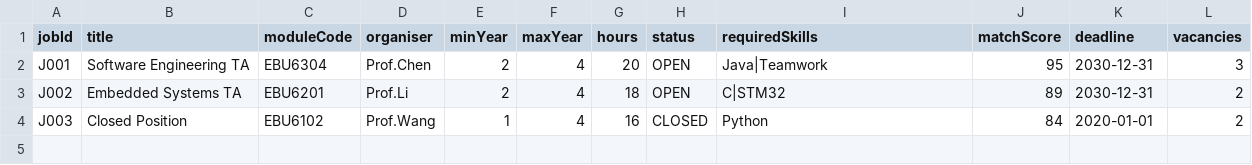
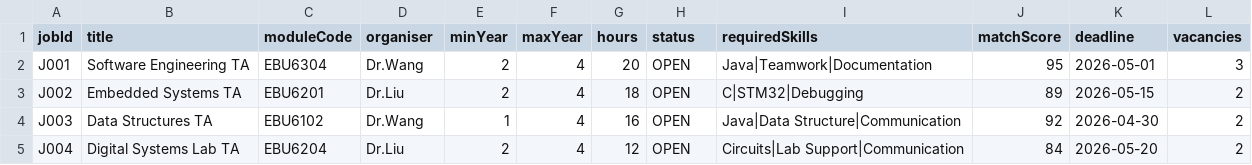
Before and after one commit to ccc-7/lztinternationallzt, a CSV file: data/jobs.csv, drawn as a sheet.

```diff
--- a/data/jobs.csv
+++ b/data/jobs.csv
@@ -1,4 +1,5 @@
 jobId,title,moduleCode,organiser,minYear,maxYear,hours,status,requiredSkills,matchScore,deadline,vacancies
-J001,Software Engineering TA,EBU6304,Prof.Chen,2,4,20,OPEN,Java|Teamwork,95,2030-12-31,3
-J002,Embedded Systems TA,EBU6201,Prof.Li,2,4,18,OPEN,C|STM32,89,2030-12-31,2
-J003,Closed Position,EBU6102,Prof.Wang,1,4,16,CLOSED,Python,84,2020-01-01,2
+J001,Software Engineering TA,EBU6304,Dr.Wang,2,4,20,OPEN,Java|Teamwork|Documentation,95,2026-05-01,3
+J002,Embedded Systems TA,EBU6201,Dr.Liu,2,4,18,OPEN,C|STM32|Debugging,89,2026-05-15,2
+J003,Data Structures TA,EBU6102,Dr.Wang,1,4,16,OPEN,Java|Data Structure|Communication,92,2026-04-30,2
+J004,Digital Systems Lab TA,EBU6204,Dr.Liu,2,4,12,OPEN,Circuits|Lab Support|Communication,84,2026-05-20,2
```
Also changed, not shown: data/applications.csv, data/ta_users.csv.
